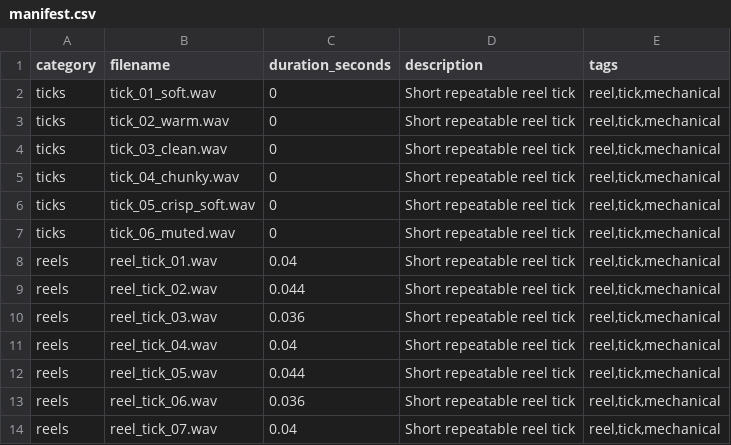
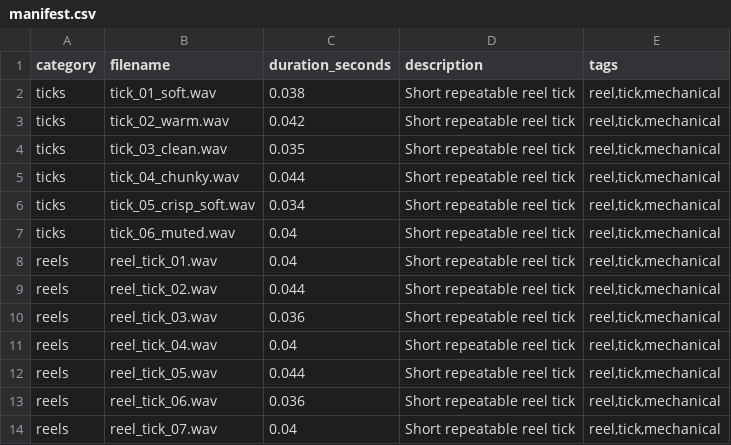
Before and after one commit to michel-9999/html-slot-machine-sfx-library, a CSV file: manifest.csv, drawn as a sheet; only a part is shown.

Commit message:
Fix duration

```diff
--- a/manifest.csv
+++ b/manifest.csv
@@ -1,8 +1,8 @@
 category,filename,duration_seconds,description,tags
-ticks,tick_01_soft.wav,0,Short repeatable reel tick,"reel,tick,mechanical"
-ticks,tick_02_warm.wav,0,Short repeatable reel tick,"reel,tick,mechanical"
-ticks,tick_03_clean.wav,0,Short repeatable reel tick,"reel,tick,mechanical"
-ticks,tick_04_chunky.wav,0,Short repeatable reel tick,"reel,tick,mechanical"
-ticks,tick_05_crisp_soft.wav,0,Short repeatable reel tick,"reel,tick,mechanical"
-ticks,tick_06_muted.wav,0,Short repeatable reel tick,"reel,tick,mechanical"
+ticks,tick_01_soft.wav,0.038,Short repeatable reel tick,"reel,tick,mechanical"
+ticks,tick_02_warm.wav,0.042,Short repeatable reel tick,"reel,tick,mechanical"
+ticks,tick_03_clean.wav,0.035,Short repeatable reel tick,"reel,tick,mechanical"
+ticks,tick_04_chunky.wav,0.044,Short repeatable reel tick,"reel,tick,mechanical"
+ticks,tick_05_crisp_soft.wav,0.034,Short repeatable reel tick,"reel,tick,mechanical"
+ticks,tick_06_muted.wav,0.04,Short repeatable reel tick,"reel,tick,mechanical"
 reels,reel_tick_01.wav,0.04,Short repeatable reel tick,"reel,tick,mechanical"
```
